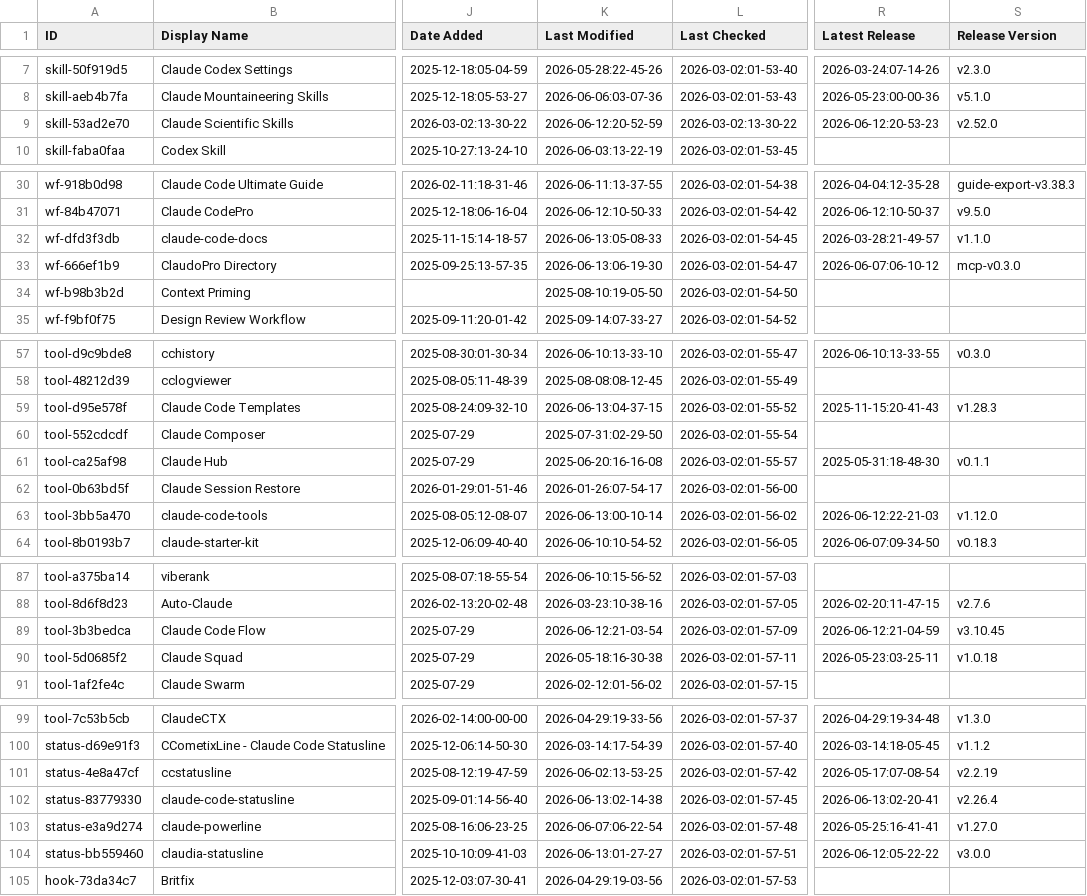
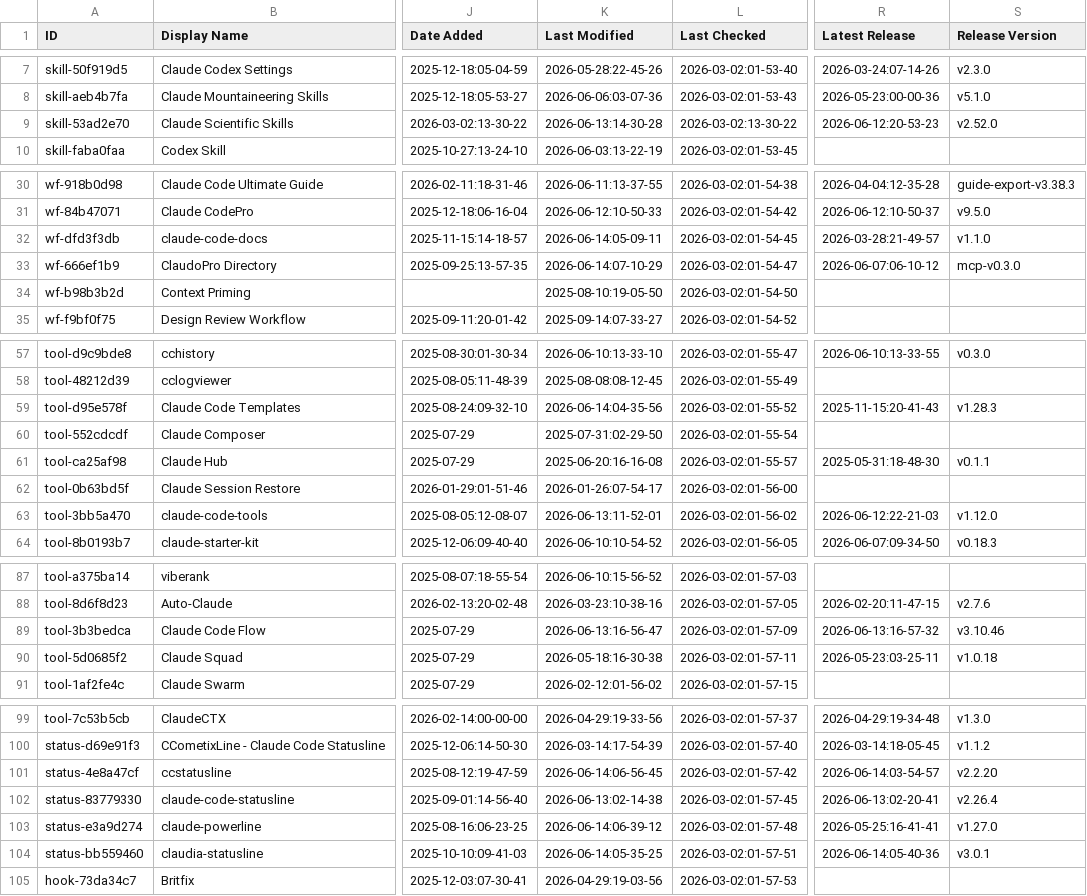
Before and after one commit to kriptoburak/awesome-claude-code, a CSV file: THE_RESOURCES_TABLE.csv, drawn as a sheet; only a part is shown, gaps mark what is left out; the diff covers the shown part only; the diff names each change by its address in the sheet, - before the commit and + after, or states it on an @@ line.

```diff
--- a/THE_RESOURCES_TABLE.csv
+++ b/THE_RESOURCES_TABLE.csv
-K9 (Last Modified): 2026-06-12:20-52-59
+K9 (Last Modified): 2026-06-13:14-30-28
-K32 (Last Modified): 2026-06-13:05-08-33
+K32 (Last Modified): 2026-06-14:05-09-11
-K33 (Last Modified): 2026-06-13:06-19-30
+K33 (Last Modified): 2026-06-14:07-10-29
-K59 (Last Modified): 2026-06-13:04-37-15
+K59 (Last Modified): 2026-06-14:04-35-56
-K63 (Last Modified): 2026-06-13:00-10-14
+K63 (Last Modified): 2026-06-13:11-52-01
-K89 (Last Modified): 2026-06-12:21-03-54
+K89 (Last Modified): 2026-06-13:16-56-47
-R89 (Latest Release): 2026-06-12:21-04-59
+R89 (Latest Release): 2026-06-13:16-57-32
-S89 (Release Version): v3.10.45
+S89 (Release Version): v3.10.46
-K101 (Last Modified): 2026-06-02:13-53-25
+K101 (Last Modified): 2026-06-14:06-56-45
-R101 (Latest Release): 2026-05-17:07-08-54
+R101 (Latest Release): 2026-06-14:03-54-57
-S101 (Release Version): v2.2.19
+S101 (Release Version): v2.2.20
-K103 (Last Modified): 2026-06-07:06-22-54
+K103 (Last Modified): 2026-06-14:06-39-12
-K104 (Last Modified): 2026-06-13:01-27-27
+K104 (Last Modified): 2026-06-14:05-35-25
-R104 (Latest Release): 2026-06-12:05-22-22
+R104 (Latest Release): 2026-06-14:05-40-36
-S104 (Release Version): v3.0.0
+S104 (Release Version): v3.0.1
```
Also changed, not shown: 9 edited cells elsewhere in this file.
